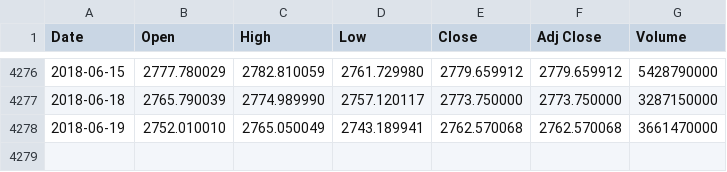
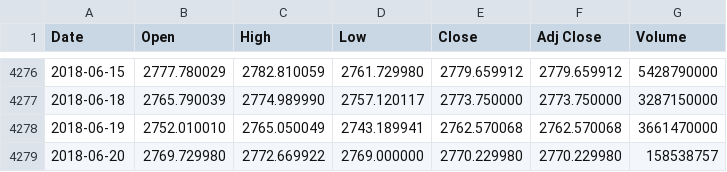
Before and after one commit to liangoy/bphs, a CSV file: data/bp.csv, drawn as a sheet; only a part is shown, gaps mark what is left out.

```diff
--- a/data/bp.csv
+++ b/data/bp.csv
@@ -4278 +4278,2 @@ Date,Open,High,Low,Close,Adj Close,Volume
 2018-06-19,2752.010010,2765.050049,2743.189941,2762.570068,2762.570068,3661470000
+2018-06-20,2769.729980,2772.669922,2769.000000,2770.229980,2770.229980,158538757
```
Also changed, not shown: data/hs.csv, data/uk.csv, 7 other files.
